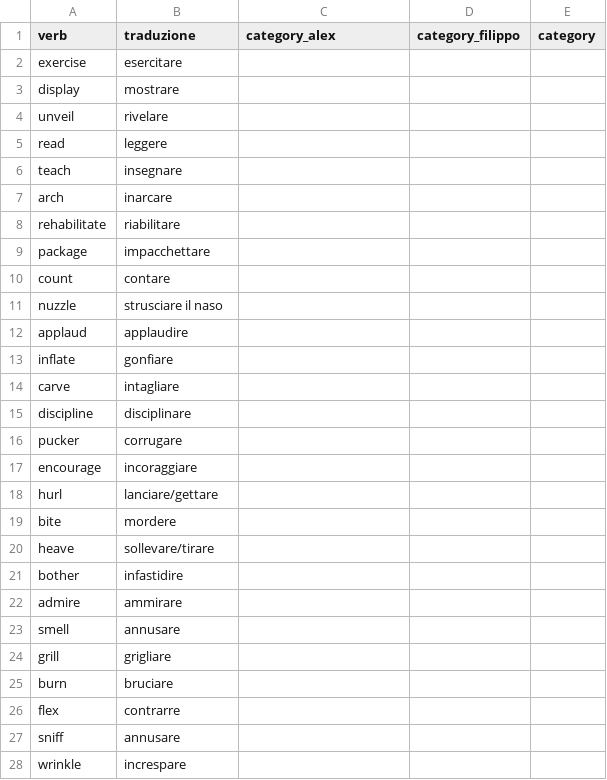
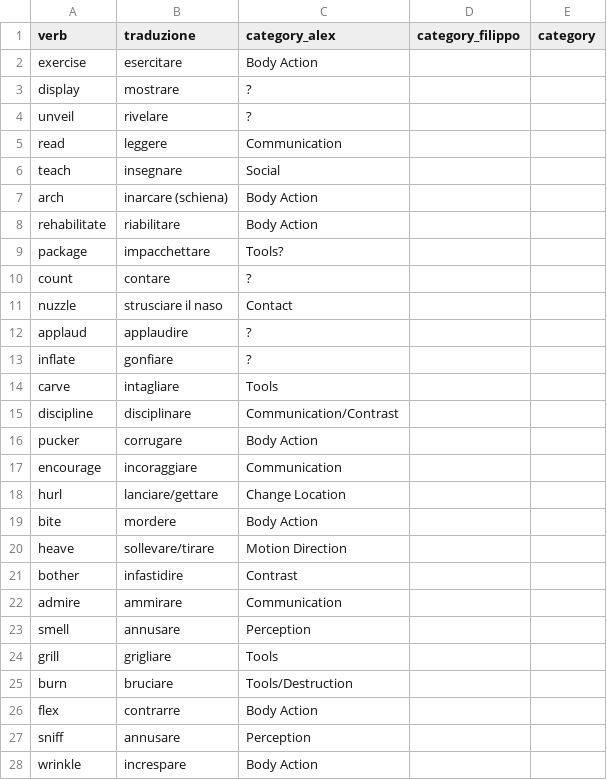
Before and after one commit to momentino/glp-project, a CSV file: datasets/Verb List/Verb Categories/verb_list.csv, drawn as a sheet; only a part is shown; the diff covers the shown part only.

Commit message:
Cathegory Hypothesis

```diff
--- a/datasets/Verb List/Verb Categories/verb_list.csv
+++ b/datasets/Verb List/Verb Categories/verb_list.csv
@@ -1,28 +1,28 @@
 verb,traduzione," category_alex"," category_filippo"," category"
-exercise,esercitare,,,
-display,mostrare,,,
-unveil,rivelare,,,
-read,leggere,,,
-teach,insegnare,,,
-arch,inarcare,,,
-rehabilitate,riabilitare,,,
-package,impacchettare,,,
-count,contare,,,
-nuzzle,strusciare il naso,,,
-applaud,applaudire,,,
-inflate,gonfiare,,,
-carve,intagliare,,,
-discipline,disciplinare,,,
-pucker,corrugare,,,
-encourage,incoraggiare,,,
-hurl,lanciare/gettare,,,
-bite,mordere,,,
-heave,sollevare/tirare,,,
-bother,infastidire,,,
-admire,ammirare,,,
-smell,annusare,,,
-grill,grigliare,,,
-burn,bruciare,,,
-flex,contrarre,,,
-sniff,annusare,,,
-wrinkle,increspare,,,
+exercise,esercitare,"Body Action",,
+display,mostrare,"?",,
+unveil,rivelare,"?",,
+read,leggere,"Communication",,
+teach,insegnare,"Social",,
+arch,inarcare (schiena),"Body Action",,
+rehabilitate,riabilitare,"Body Action",,
+package,impacchettare,"Tools?",,
+count,contare,"?",,
+nuzzle,strusciare il naso,"Contact",,
+applaud,applaudire,"?",,
+inflate,gonfiare,"?",,
+carve,intagliare,"Tools",,
+discipline,disciplinare,"Communication/Contrast",,
+pucker,corrugare,"Body Action",,
+encourage,incoraggiare,"Communication",,
+hurl,lanciare/gettare,"Change Location",,
+bite,mordere,"Body Action",,
+heave,sollevare/tirare,"Motion Direction",,
+bother,infastidire,"Contrast",,
+admire,ammirare,"Communication",,
+smell,annusare,"Perception",,
+grill,grigliare,"Tools",,
+burn,bruciare,"Tools/Destruction",,
+flex,contrarre,"Body Action",,
+sniff,annusare,"Perception",,
+wrinkle,increspare,"Body Action",,
```
Also changed, not shown: 156 edited cells elsewhere in this file.
